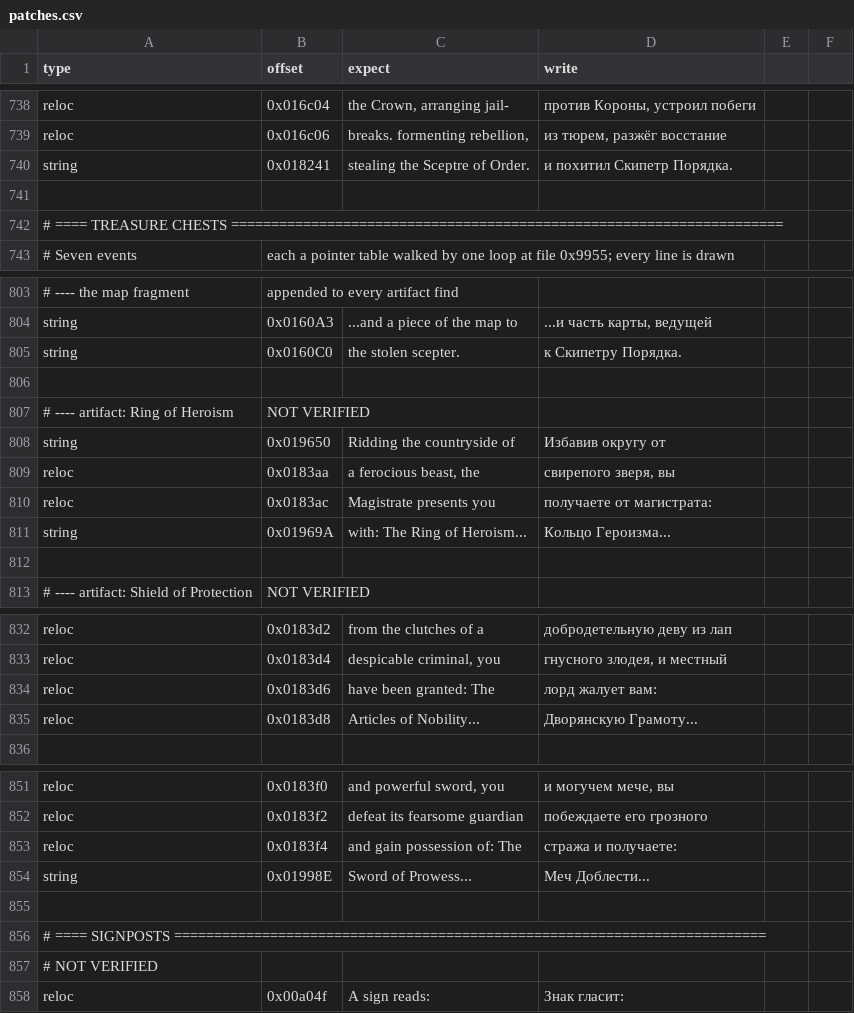
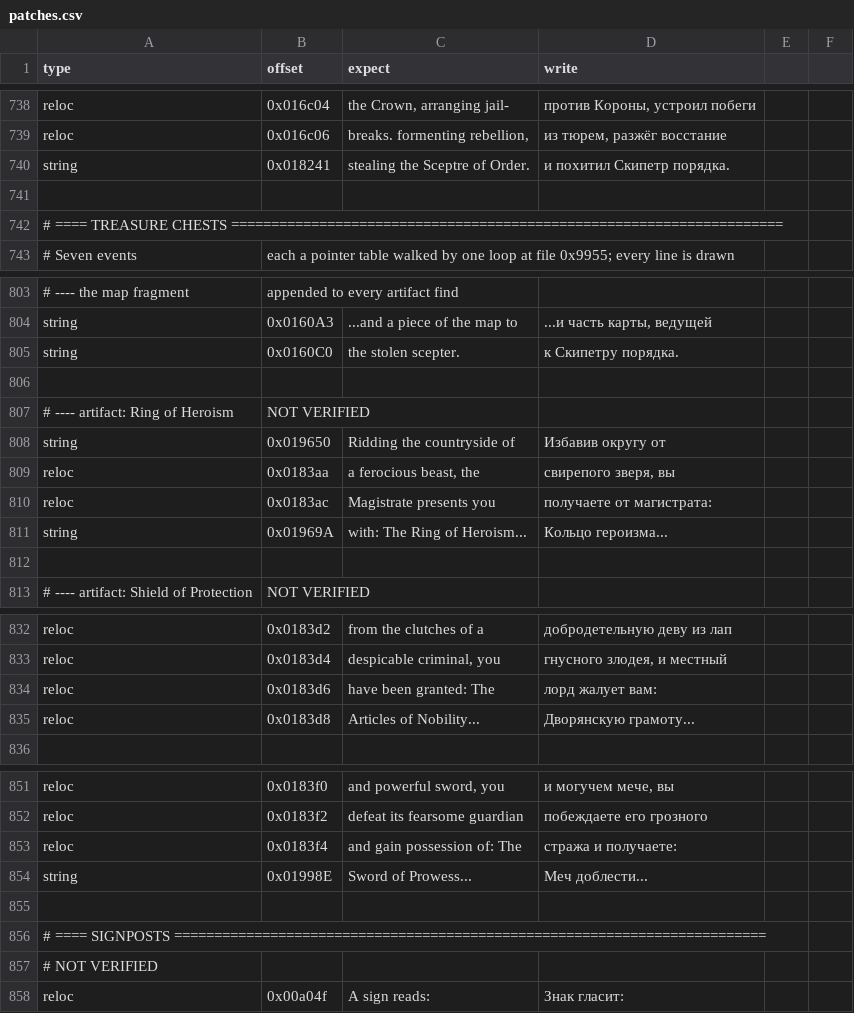
Before and after one commit to atiupin/kbr, a CSV file: res/patches.csv, drawn as a sheet; only a part is shown, gaps mark what is left out; the diff covers the shown part only; the diff names each change by its address in the sheet, - before the commit and + after, or states it on an @@ line.

```diff
--- a/res/patches.csv
+++ b/res/patches.csv
-D740 (write): и похитил Скипетр Порядка.
+D740 (write): и похитил Скипетр порядка.
-D805 (write): к Скипетру Порядка.
+D805 (write): к Скипетру порядка.
-D811 (write): Кольцо Героизма...
+D811 (write): Кольцо героизма...
-D835 (write): Дворянскую Грамоту...
+D835 (write): Дворянскую грамоту...
-D854 (write): Меч Доблести...
+D854 (write): Меч доблести...
```
Also changed, not shown: 1 added row, 1 removed row and 5 edited cells elsewhere in this file.
